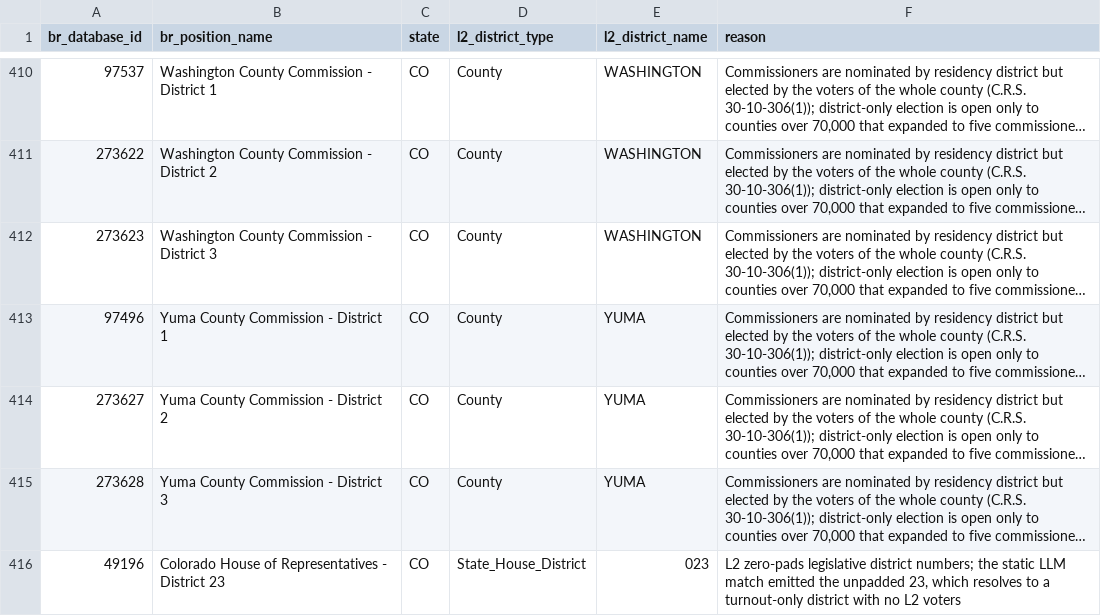
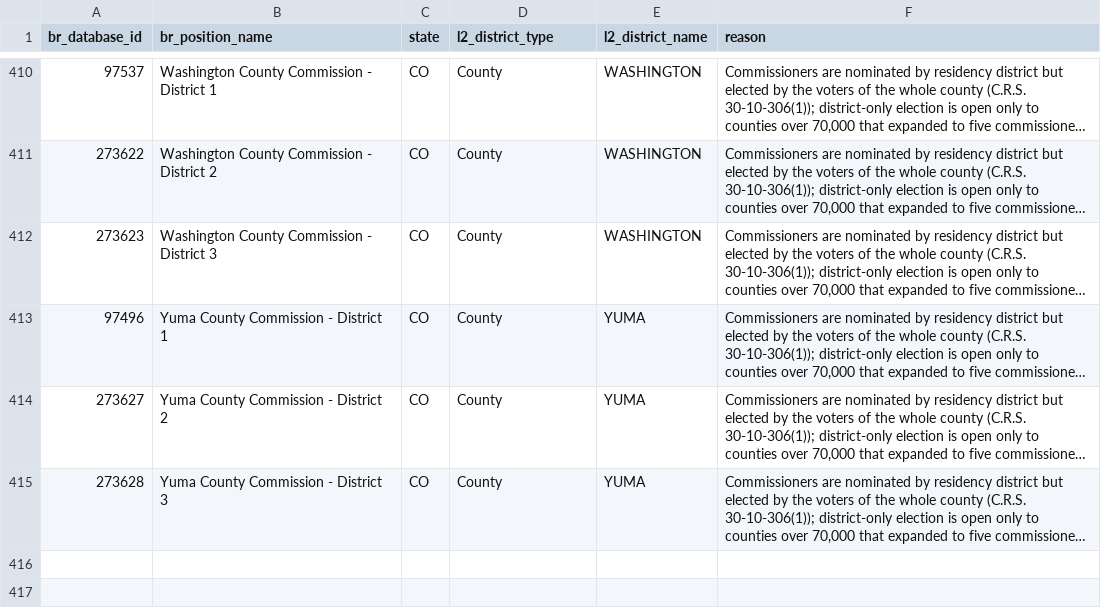
Before and after one commit to thegoodparty/gp-data-platform, a CSV file: dbt/project/seeds/l2_br_match_overrides.csv, drawn as a sheet; only a part is shown, gaps mark what is left out; long unchanged cells end in …; the diff names each change by its address in the sheet, - before the commit and + after, or states it on an @@ line.

Commit message:
Strip L2's zero padding from district names
L2 pads district numbers to a fixed width (State_House_District '023'). The BR
match snapshot and the legacy turnout feeds mostly use the bare number, and a
district id is a salted hash of (state, district_type, district_name), so the
two spellings mint two districts: one holding the voters, one holding the
office. Every name-keyed join between them silently missed.

Strip the padding wherever an L2 district name enters the warehouse: the voter
file view, the match snapshot, and the five legacy turnout feeds. All three
sides were internally inconsistent, so normalizing only one would have broken
the others in the opposite direction. ltrim over regexp_replace since it reads
as what it does. Applied to every district column rather than the six that pad
today, so there is no list to keep in sync; a no-op on the rest, verified
against every distinct L2 district value.

The Colorado House District 23 override seeded earlier is deleted, since the
match now resolves on its own.

Measured in dev after a full rebuild:

- State House positions with zip coverage 1,357 -> 4,922 of 4,923
- Legislative offices with a null ICP voter_count 4,504 -> 0, which also
  unblocks their icp_office_win / icp_office_serve flags
- Positions bound to a district with no voters 10,573 -> 6,080, the remainder
  being an older unrelated gap
- Colorado House District 23 resolves to 64,445 voters and 11 picker zips

Adds referential integrity for the tuple. dbt's relationships test is
single-column, so a name drift never dangles an id, it just nulls a left join
or drops an inner one. l2_district_tuple_exists is a composite version applied
where the tuple crosses a boundary, plus singular tests for the failures it
cannot see: ICP voter_count nulling on an L2-backed district, legislative
positions on a voterless district or with no zip coverage, and an all-zeros
name that ltrim would empty.

```diff
--- a/dbt/project/seeds/l2_br_match_overrides.csv
+++ b/dbt/project/seeds/l2_br_match_overrides.csv
-row 416: 49196 | Colorado House of Representatives - District 23 | CO | State_House_District | 023 | L2 zero-pads legislative district numbers; the static LLM match emitted the unpadded 23, which resolves to a turnout-only district with no L2 voters
```
Also changed, not shown: 15 other files.
